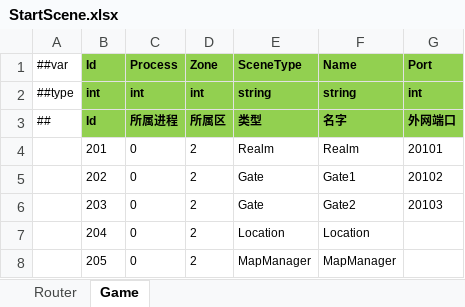
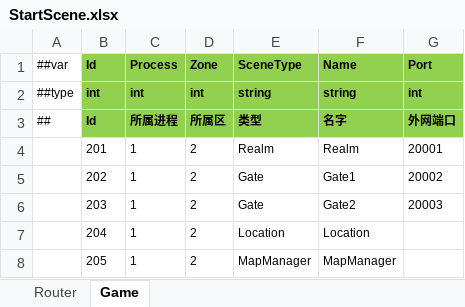
Before and after one commit to ificanli/ETGame, an Excel workbook: Packages/cn.etetet.startconfig/Luban/Localhost/Datas/StartScene.xlsx, sheet Game, drawn as a sheet; values as stored, in another font and other column widths than the file's, no borders; the diff names each change by its address in the sheet, - before the commit and + after, or states it on an @@ line.

```diff
--- a/Packages/cn.etetet.startconfig/Luban/Localhost/Datas/StartScene.xlsx (sheet Game)
+++ b/Packages/cn.etetet.startconfig/Luban/Localhost/Datas/StartScene.xlsx (sheet Game)
-C4:C8 (Process): 0
+C4:C8 (Process): 1
-G4 (Port): 20101
+G4 (Port): 20001
-G5 (Port): 20102
+G5 (Port): 20002
-G6 (Port): 20103
+G6 (Port): 20003
```
Also changed, not shown: Packages/cn.etetet.excel/Luban/Config/Base/__tables__.xlsx, Packages/cn.etetet.startconfig/Luban/Localhost/Datas/StartMachine.xlsx, 25 other files.
